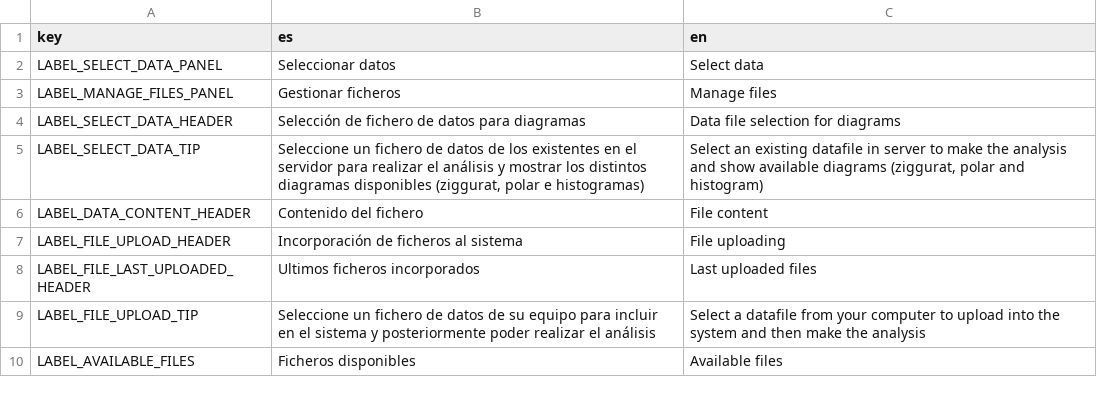
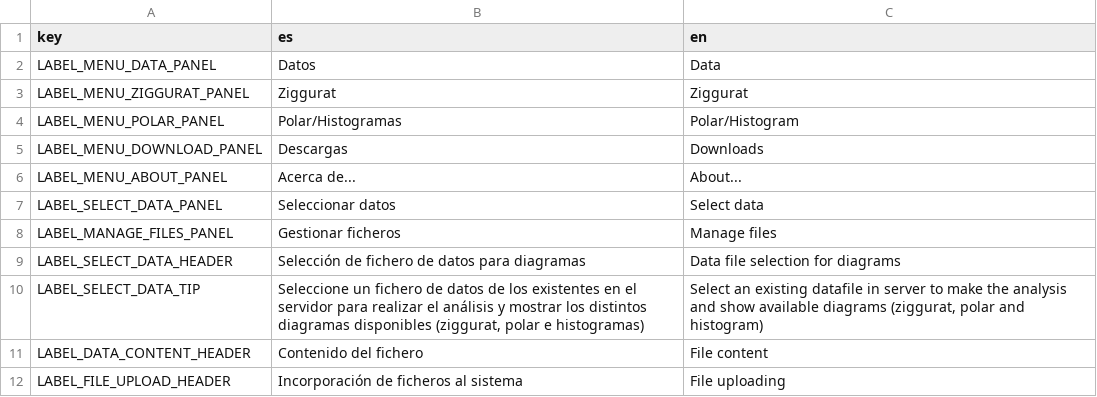
Before and after one commit to jgalgarra/bipartgraph2, a CSV file: resources/strings.csv, drawn as a sheet; only a part is shown; the shorter side is filled out with more unchanged rows; the diff covers the shown part only.

```diff
--- a/resources/strings.csv
+++ b/resources/strings.csv
@@ -1,2 +1,7 @@
 key, es, en
+LABEL_MENU_DATA_PANEL, "Datos", "Data"
+LABEL_MENU_ZIGGURAT_PANEL, "Ziggurat", "Ziggurat"
+LABEL_MENU_POLAR_PANEL, "Polar/Histogramas", "Polar/Histogram"
+LABEL_MENU_DOWNLOAD_PANEL, "Descargas", "Downloads"
+LABEL_MENU_ABOUT_PANEL, "Acerca de...", "About..."
 LABEL_SELECT_DATA_PANEL, "Seleccionar datos", "Select data"
```
Also changed, not shown: 32 added rows elsewhere in this file, 7 other files.
